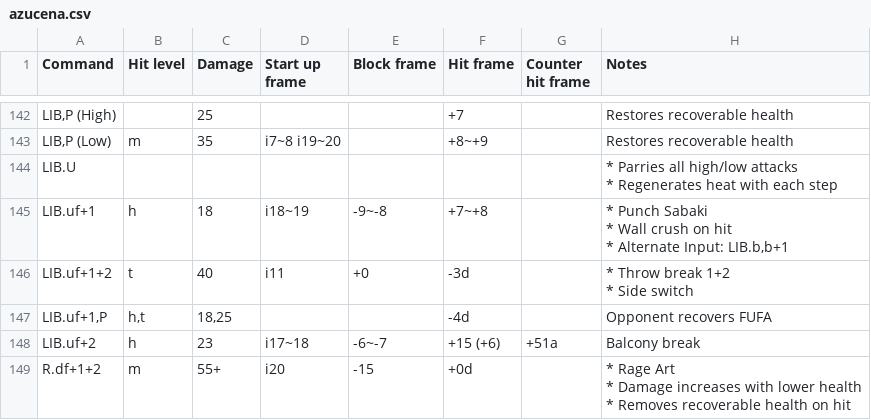
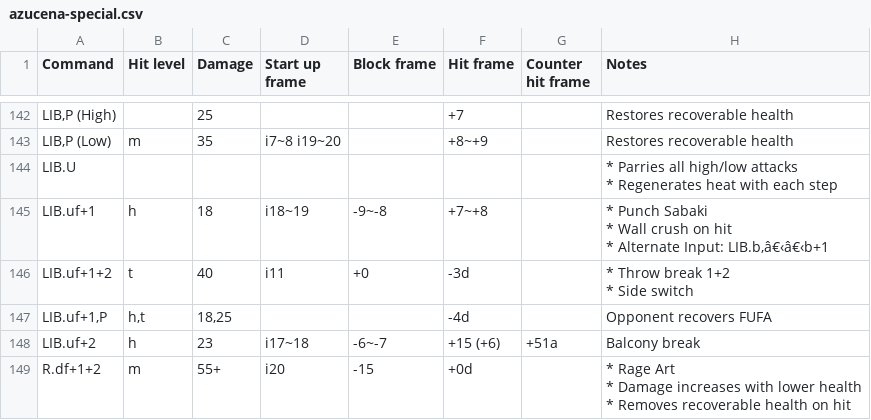
Before and after one commit to pbruvoll/tekkendocs, a CSV file: data/wavuConvertedCsv/azucena/azucena-special.csv (was data/wavuConvertedCsv/azucena.csv), drawn as a sheet; only a part is shown, gaps mark what is left out; the diff names each change by its address in the sheet, - before the commit and + after, or states it on an @@ line.

Commit message:
Convert to standard tekkendocs csv file names

```diff
--- a/data/wavuConvertedCsv/azucena.csv
+++ b/data/wavuConvertedCsv/azucena/azucena-special.csv
-H145 (Notes): …Alternate Input: LIB.b,b+1
+H145 (Notes): …Alternate Input: LIB.b,â€‹â€‹b+1
```
Also changed, not shown: data/wavuConvertedCsv/nina/nina-special.csv, 4 other files.
